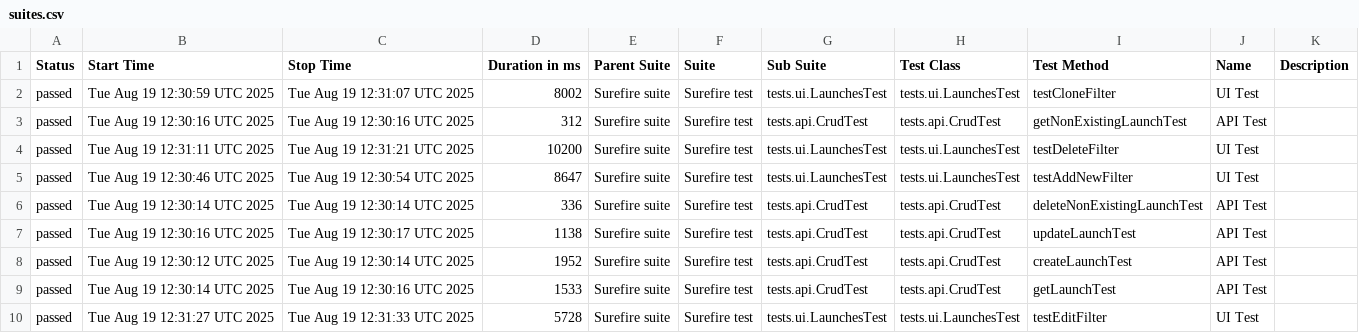
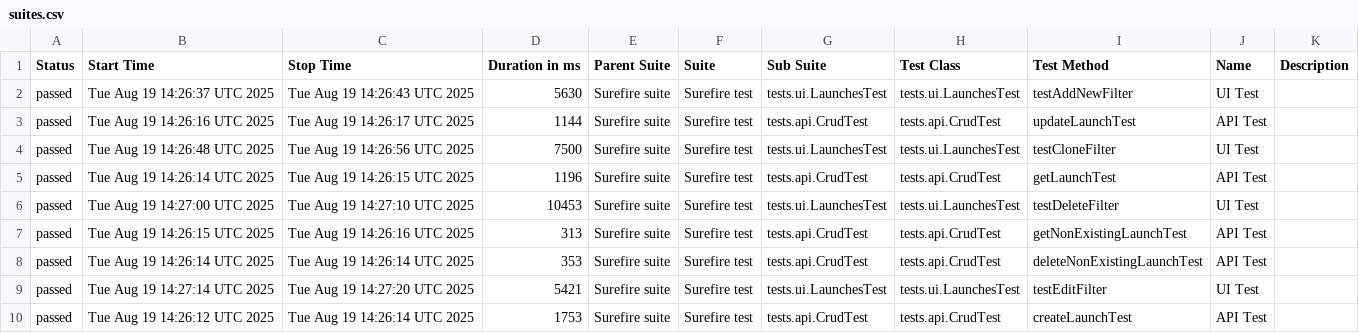
Before and after one commit to Solosnyuk/report-portal-Selenide-Test, a CSV file: data/suites.csv, drawn as a sheet.

```diff
--- a/data/suites.csv
+++ b/data/suites.csv
@@ -1,10 +1,10 @@
 "Status","Start Time","Stop Time","Duration in ms","Parent Suite","Suite","Sub Suite","Test Class","Test Method","Name","Description"
-"passed","Tue Aug 19 12:30:59 UTC 2025","Tue Aug 19 12:31:07 UTC 2025","8002","Surefire suite","Surefire test","tests.ui.LaunchesTest","tests.ui.LaunchesTest","testCloneFilter","UI Test",""
-"passed","Tue Aug 19 12:30:16 UTC 2025","Tue Aug 19 12:30:16 UTC 2025","312","Surefire suite","Surefire test","tests.api.CrudTest","tests.api.CrudTest","getNonExistingLaunchTest","API Test",""
-"passed","Tue Aug 19 12:31:11 UTC 2025","Tue Aug 19 12:31:21 UTC 2025","10200","Surefire suite","Surefire test","tests.ui.LaunchesTest","tests.ui.LaunchesTest","testDeleteFilter","UI Test",""
-"passed","Tue Aug 19 12:30:46 UTC 2025","Tue Aug 19 12:30:54 UTC 2025","8647","Surefire suite","Surefire test","tests.ui.LaunchesTest","tests.ui.LaunchesTest","testAddNewFilter","UI Test",""
-"passed","Tue Aug 19 12:30:14 UTC 2025","Tue Aug 19 12:30:14 UTC 2025","336","Surefire suite","Surefire test","tests.api.CrudTest","tests.api.CrudTest","deleteNonExistingLaunchTest","API Test",""
-"passed","Tue Aug 19 12:30:16 UTC 2025","Tue Aug 19 12:30:17 UTC 2025","1138","Surefire suite","Surefire test","tests.api.CrudTest","tests.api.CrudTest","updateLaunchTest","API Test",""
-"passed","Tue Aug 19 12:30:12 UTC 2025","Tue Aug 19 12:30:14 UTC 2025","1952","Surefire suite","Surefire test","tests.api.CrudTest","tests.api.CrudTest","createLaunchTest","API Test",""
-"passed","Tue Aug 19 12:30:14 UTC 2025","Tue Aug 19 12:30:16 UTC 2025","1533","Surefire suite","Surefire test","tests.api.CrudTest","tests.api.CrudTest","getLaunchTest","API Test",""
-"passed","Tue Aug 19 12:31:27 UTC 2025","Tue Aug 19 12:31:33 UTC 2025","5728","Surefire suite","Surefire test","tests.ui.LaunchesTest","tests.ui.LaunchesTest","testEditFilter","UI Test",""
+"passed","Tue Aug 19 14:26:37 UTC 2025","Tue Aug 19 14:26:43 UTC 2025","5630","Surefire suite","Surefire test","tests.ui.LaunchesTest","tests.ui.LaunchesTest","testAddNewFilter","UI Test",""
+"passed","Tue Aug 19 14:26:16 UTC 2025","Tue Aug 19 14:26:17 UTC 2025","1144","Surefire suite","Surefire test","tests.api.CrudTest","tests.api.CrudTest","updateLaunchTest","API Test",""
+"passed","Tue Aug 19 14:26:48 UTC 2025","Tue Aug 19 14:26:56 UTC 2025","7500","Surefire suite","Surefire test","tests.ui.LaunchesTest","tests.ui.LaunchesTest","testCloneFilter","UI Test",""
+"passed","Tue Aug 19 14:26:14 UTC 2025","Tue Aug 19 14:26:15 UTC 2025","1196","Surefire suite","Surefire test","tests.api.CrudTest","tests.api.CrudTest","getLaunchTest","API Test",""
+"passed","Tue Aug 19 14:27:00 UTC 2025","Tue Aug 19 14:27:10 UTC 2025","10453","Surefire suite","Surefire test","tests.ui.LaunchesTest","tests.ui.LaunchesTest","testDeleteFilter","UI Test",""
+"passed","Tue Aug 19 14:26:15 UTC 2025","Tue Aug 19 14:26:16 UTC 2025","313","Surefire suite","Surefire test","tests.api.CrudTest","tests.api.CrudTest","getNonExistingLaunchTest","API Test",""
+"passed","Tue Aug 19 14:26:14 UTC 2025","Tue Aug 19 14:26:14 UTC 2025","353","Surefire suite","Surefire test","tests.api.CrudTest","tests.api.CrudTest","deleteNonExistingLaunchTest","API Test",""
+"passed","Tue Aug 19 14:27:14 UTC 2025","Tue Aug 19 14:27:20 UTC 2025","5421","Surefire suite","Surefire test","tests.ui.LaunchesTest","tests.ui.LaunchesTest","testEditFilter","UI Test",""
+"passed","Tue Aug 19 14:26:12 UTC 2025","Tue Aug 19 14:26:14 UTC 2025","1753","Surefire suite","Surefire test","tests.api.CrudTest","tests.api.CrudTest","createLaunchTest","API Test",""
```
Also changed, not shown: data/behaviors.csv, 22 other files.
